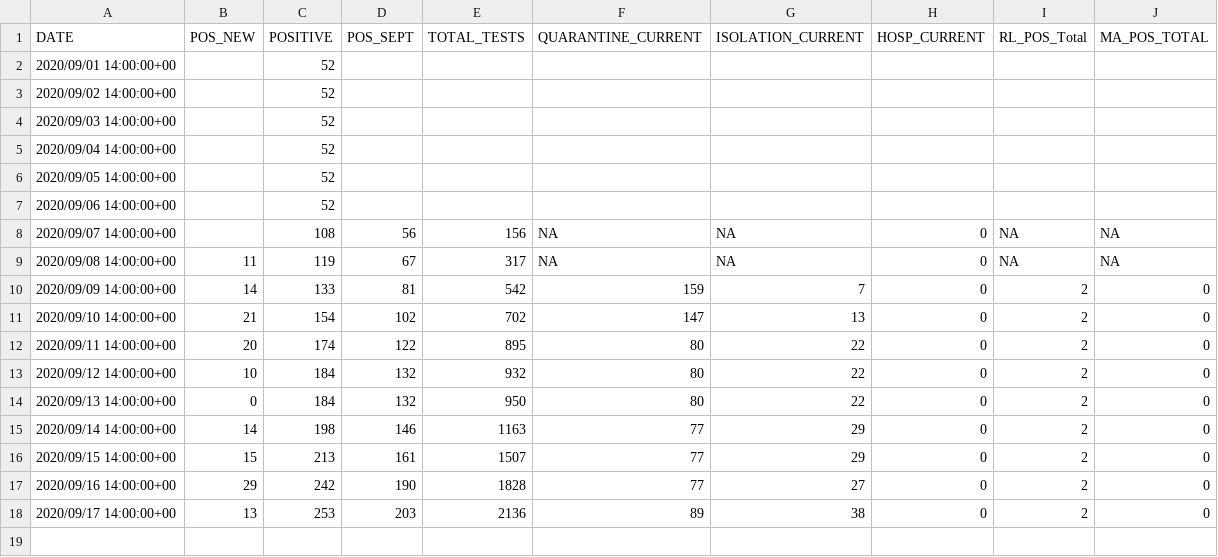
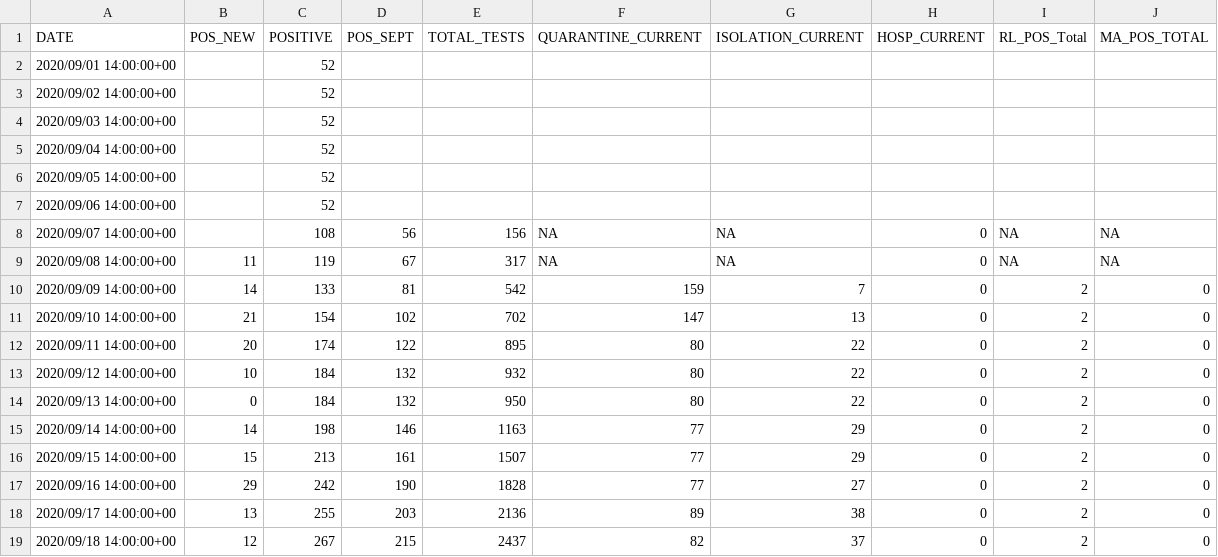
Before and after one commit to jjkraker/EauClaireCOVIDsummary, a CSV file: UWECpublicInfo.csv, drawn as a sheet.

Commit message:
Sept 19 update

```diff
--- a/UWECpublicInfo.csv
+++ b/UWECpublicInfo.csv
@@ -17,2 +17,3 @@
 2020/09/16 14:00:00+00,29,242,190,1828,77,27,0,2,0
-2020/09/17 14:00:00+00,13,253,203,2136,89,38,0,2,0
+2020/09/17 14:00:00+00,13,255,203,2136,89,38,0,2,0
+2020/09/18 14:00:00+00,12,267,215,2437,82,37,0,2,0
```
Also changed, not shown: 2 other files.
